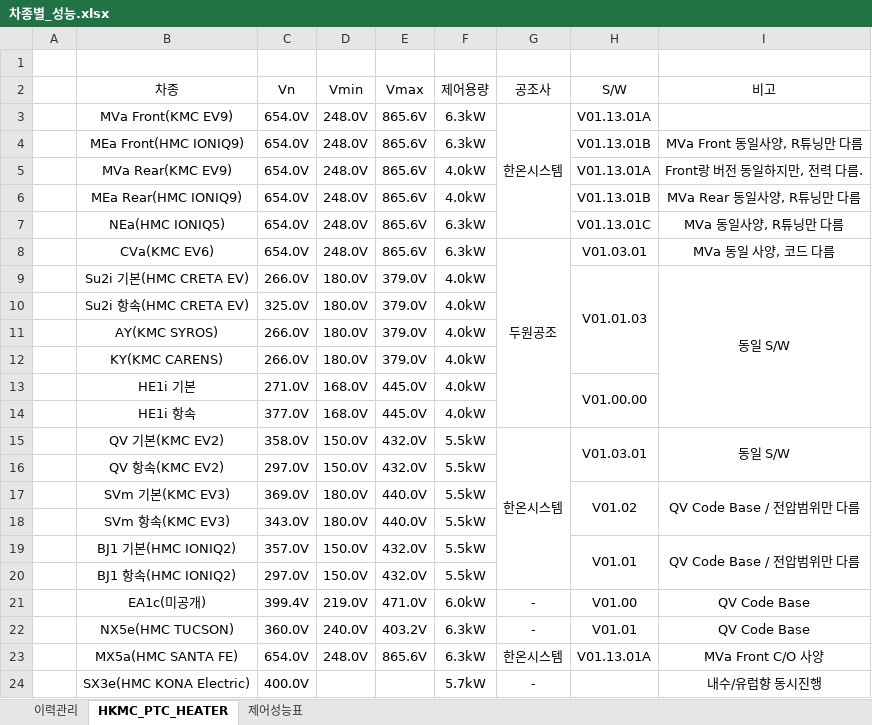
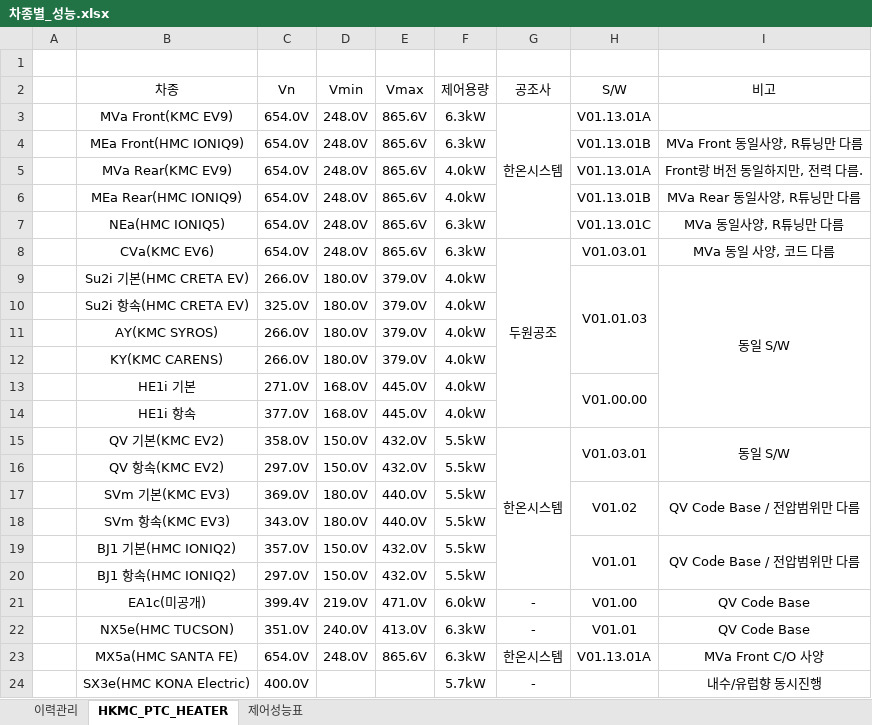
Before and after one commit to heats86/PTC_DOC, an Excel workbook: 2. 스펙/차종별_성능.xlsx, sheet HKMC_PTC_HEATER, drawn as a sheet; values as stored, in another font and other column widths than the file's, no borders; the diff names each change by its address in the sheet, - before the commit and + after, or states it on an @@ line.

```diff
--- a/2. 스펙/차종별_성능.xlsx (sheet HKMC_PTC_HEATER)
+++ b/2. 스펙/차종별_성능.xlsx (sheet HKMC_PTC_HEATER)
-C22 (Vn): 360.0V
+C22 (Vn): 351.0V
-E22 (Vmax): 403.2V
+E22 (Vmax): 413.0V
```
Also changed, not shown: 1. 일정/1. Weekly Plan/Air PTC Heater Weekly Plan.xlsx.
